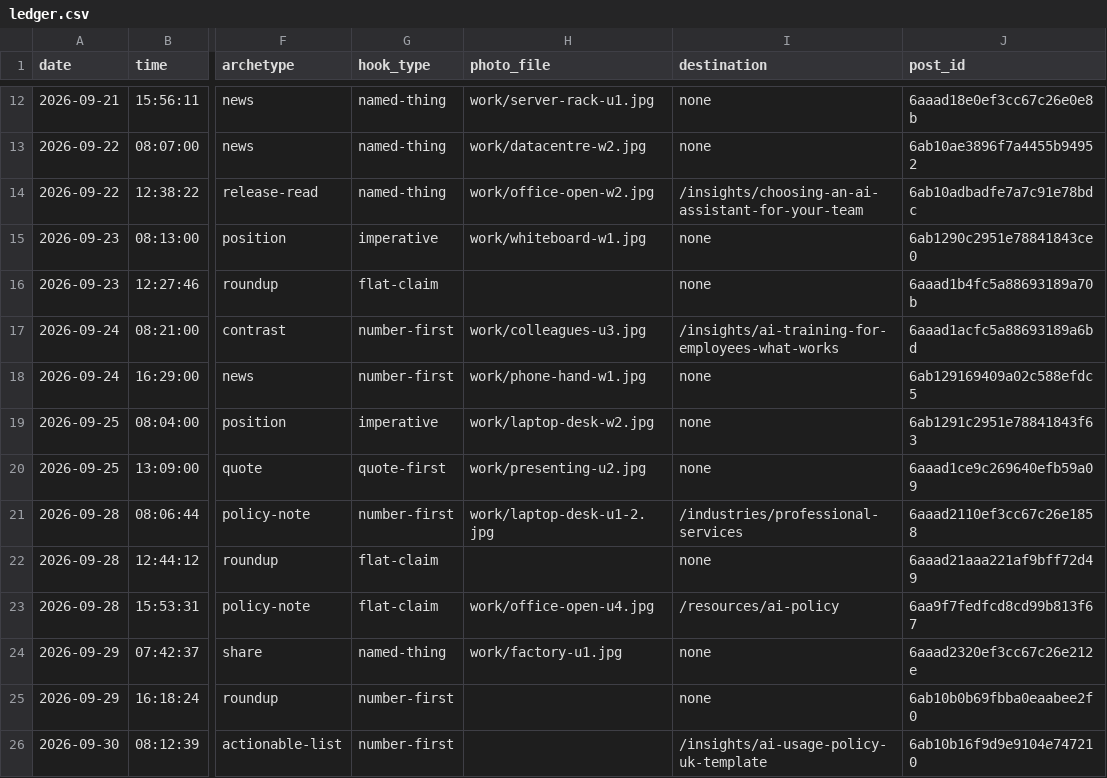
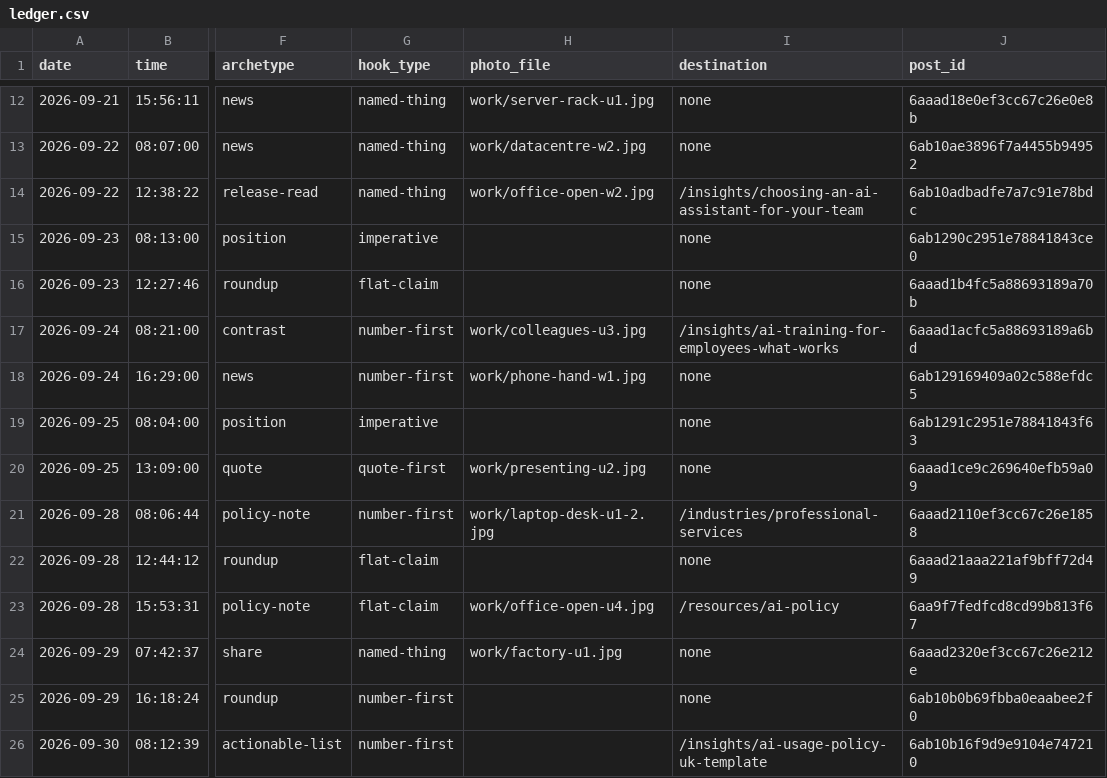
Before and after one commit to DataPulseAI/aifc-social, a CSV file: bank/ledger.csv, drawn as a sheet; only a part is shown, gaps mark what is left out; the diff names each change by its address in the sheet, - before the commit and + after, or states it on an @@ line.

```diff
--- a/bank/ledger.csv
+++ b/bank/ledger.csv
-H15 (photo_file): work/whiteboard-w1.jpg
+H15 (photo_file): (empty)
-H19 (photo_file): work/laptop-desk-w2.jpg
+H19 (photo_file): (empty)
```
Also changed, not shown: bank/queue.csv.
